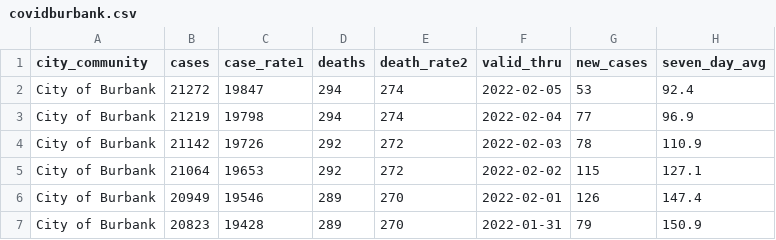
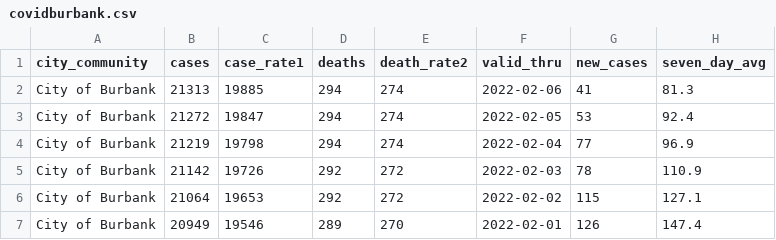
Before and after one commit to xianleonard/covidscraper, a CSV file: Output/covidburbank.csv, drawn as a sheet; only a part is shown; the shorter side is filled out with more unchanged rows.

```diff
--- a/Output/covidburbank.csv
+++ b/Output/covidburbank.csv
@@ -1,2 +1,3 @@
 city_community,cases,case_rate1,deaths,death_rate2,valid_thru,new_cases,seven_day_avg
+City of Burbank,21313,19885,294,274,2022-02-06,41,81.3
 City of Burbank,21272,19847,294,274,2022-02-05,53,92.4
```
Also changed, not shown: Output/covidmaster.csv, 1 other file.
